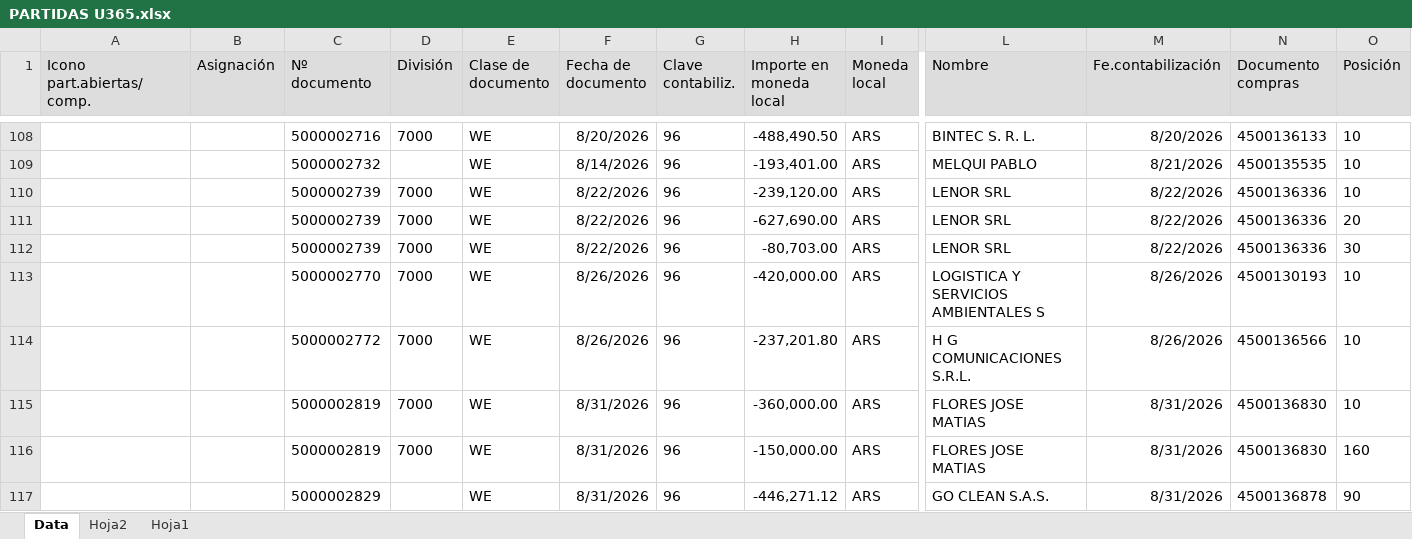
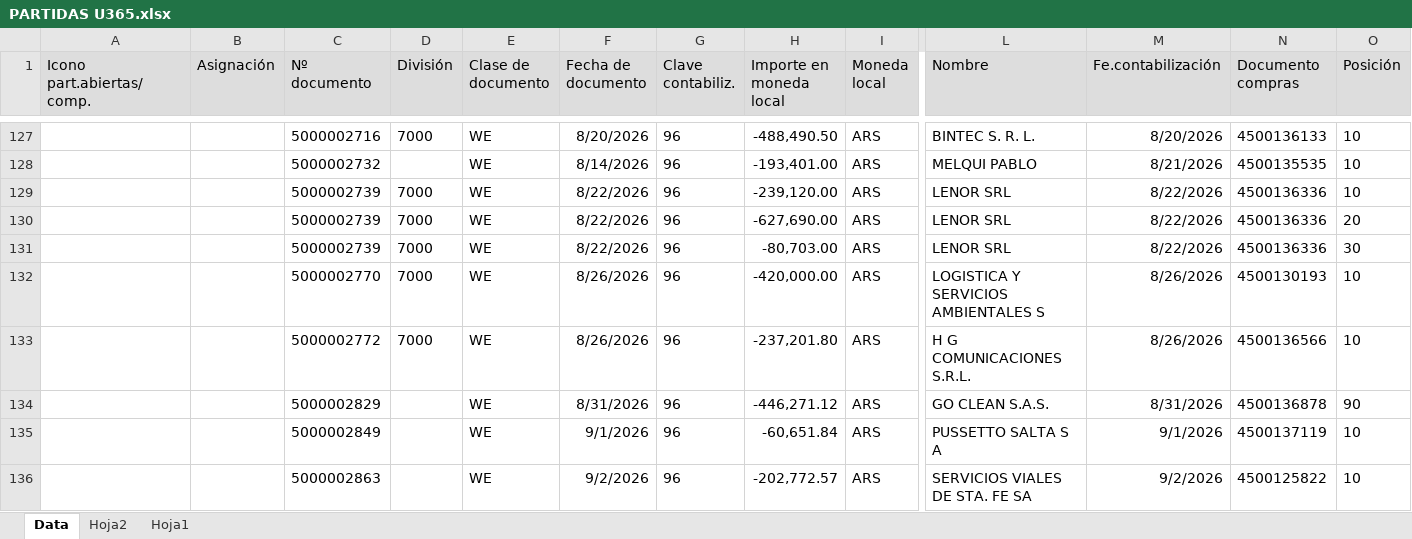
Before and after one commit to Abastecimiento-milicic/abast-milicic.github.io, an Excel workbook: data/PARTIDAS U365.xlsx, sheet Data, drawn as a sheet; only a part is shown, gaps mark what is left out; the shorter side is filled out with more unchanged rows; values as stored, in another font and other column widths than the file's, no borders; charts and pictures not drawn; removed rows and columns are numbered as before the commit, all else as after; rows hold the shown columns only; the diff covers the shown part only; the diff names each change by its address in the sheet, - before the commit and + after, or states it on an @@ line.

```diff
--- a/data/PARTIDAS U365.xlsx (sheet Data)
+++ b/data/PARTIDAS U365.xlsx (sheet Data)
-row 115:  |  | 5000002819 | 7000 | WE | 8/31/2026 | 96 | -360,000.00 | ARS | FLORES JOSE MATIAS | 8/31/2026 | 4500136830 | 10
-row 116:  |  | 5000002819 | 7000 | WE | 8/31/2026 | 96 | -150,000.00 | ARS | FLORES JOSE MATIAS | 8/31/2026 | 4500136830 | 160
```
Also changed, not shown: 61 added rows and 45 removed rows elsewhere in this sheet, sheet Hoja1, sheet Hoja2, formulas that keep their value, charts or pictures, data/Almacen MB52/Base MB52 374.XLSX, data/Almacen MB52/Base MB52 377.XLSX, 38 other files.
